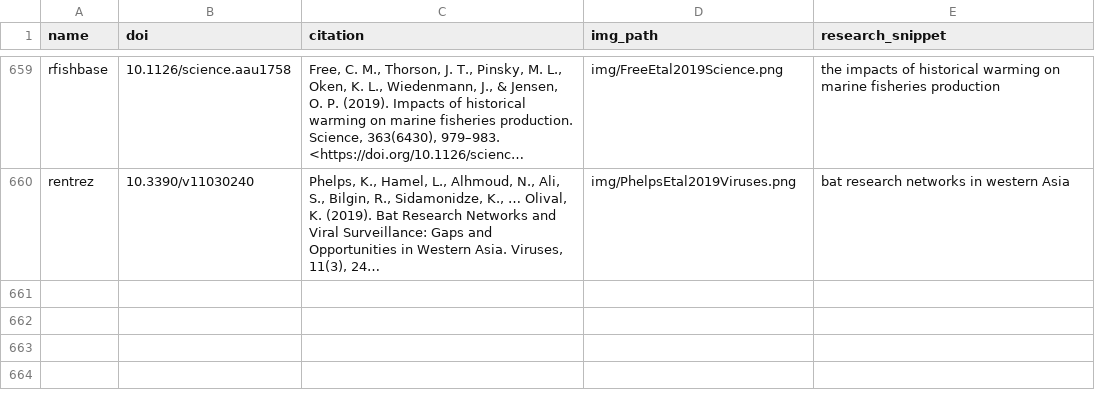
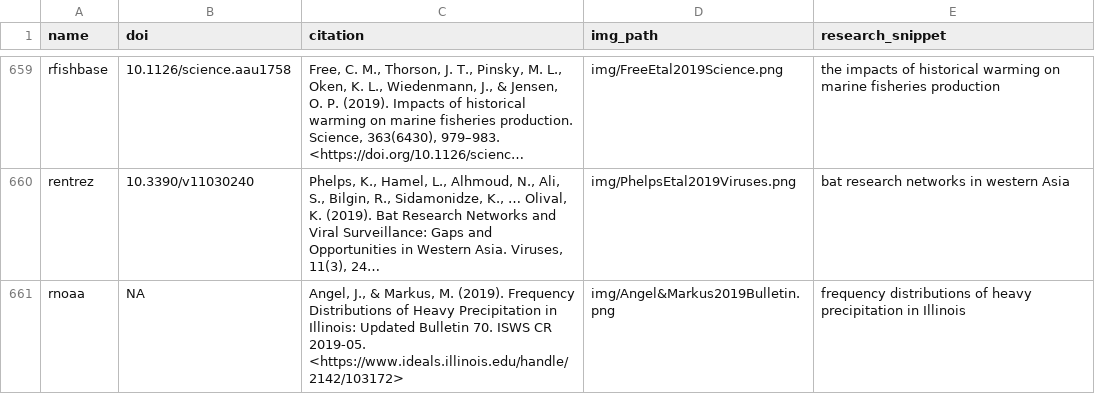
Before and after one commit to ropensci-org/ropensci_citations, a TSV file: citations.tsv, drawn as a sheet; only a part is shown, gaps mark what is left out; long unchanged cells end in …; the diff names each change by its address in the sheet, - before the commit and + after, or states it on an @@ line.

Commit message:
added two new citations on deck, one with image, putting one citation to go out

```diff
--- a/citations.tsv
+++ b/citations.tsv
+row 661: rnoaa | NA | Angel, J., & Markus, M. (2019). Frequency Distributions of Heavy Precipitation in Illinois: Updated Bulletin 70. ISWS CR 2019-05. <https://www.ideals.illinois.edu/handle/2142/103172> | img/Angel&Markus2019Bulletin.png | frequency distributions of heavy precipitation in Illinois
```
Also changed, not shown: 2 other files.
